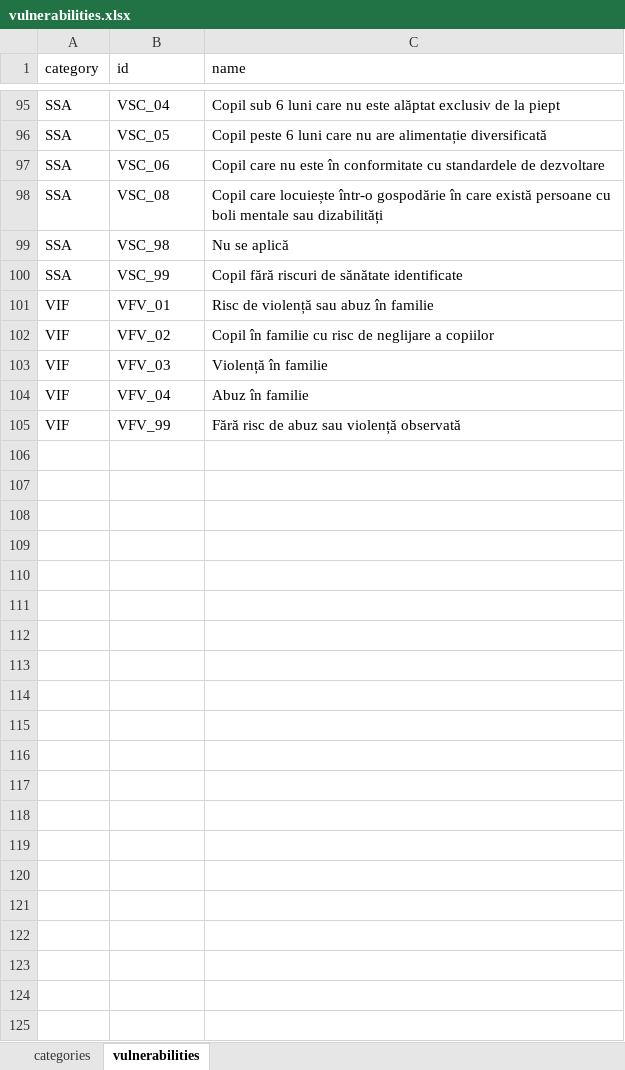
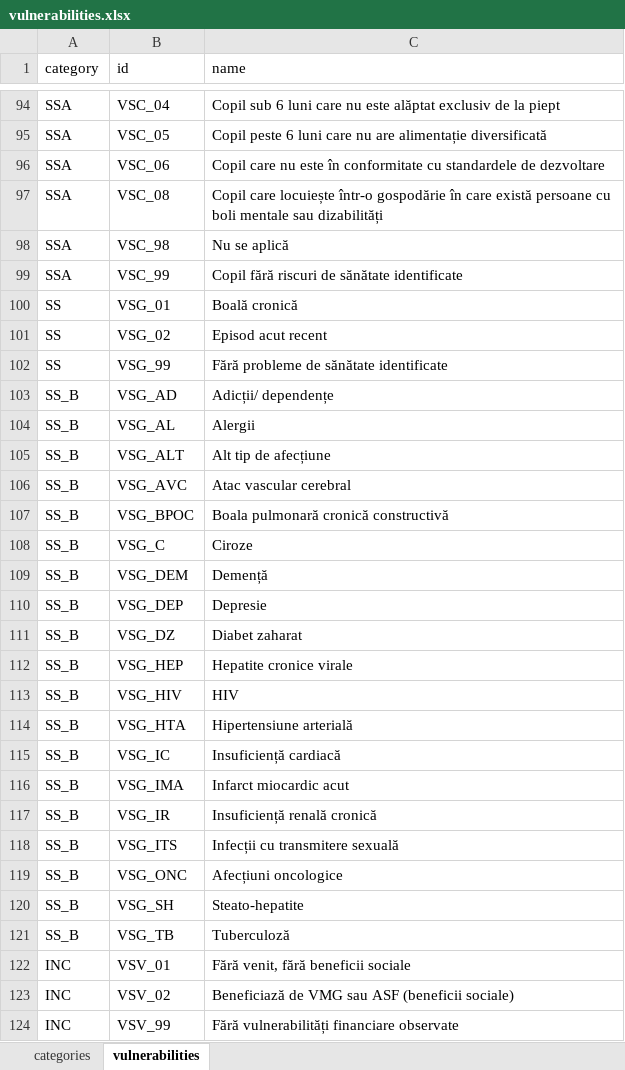
Before and after one commit to code4romania/asistent-medical-comunitar, an Excel workbook: database/data/vulnerabilities.xlsx, sheet vulnerabilities, drawn as a sheet; only a part is shown, gaps mark what is left out; values as stored, in another font and other column widths than the file's, no borders; the diff covers the shown part only; the diff names each change by its address in the sheet, - before the commit and + after, or states it on an @@ line.

```diff
--- a/database/data/vulnerabilities.xlsx (sheet vulnerabilities)
+++ b/database/data/vulnerabilities.xlsx (sheet vulnerabilities)
@@ row 101 moved to row 53: VIF @@
@@ row 102 moved to row 54: VIF @@
@@ row 103 moved to row 55: VIF @@
@@ row 104 moved to row 56: VIF @@
@@ row 105 moved to row 57: VIF @@
@@ row 89 moved to row 100: SS @@
@@ row 90 moved to row 101: SS @@
@@ row 91 moved to row 102: SS @@
+row 103: SS_B | VSG_AD | Adicții/ dependențe
+row 104: SS_B | VSG_AL | Alergii
+row 105: SS_B | VSG_ALT | Alt tip de afecțiune
+row 106: SS_B | VSG_AVC | Atac vascular cerebral
+row 107: SS_B | VSG_BPOC | Boala pulmonară cronică constructivă
+row 108: SS_B | VSG_C | Ciroze
+row 109: SS_B | VSG_DEM | Demență
+row 110: SS_B | VSG_DEP | Depresie
+row 111: SS_B | VSG_DZ | Diabet zaharat
+row 112: SS_B | VSG_HEP | Hepatite cronice virale
+row 113: SS_B | VSG_HIV | HIV
+row 114: SS_B | VSG_HTA | Hipertensiune arterială
+row 115: SS_B | VSG_IC | Insuficiență cardiacă
+row 116: SS_B | VSG_IMA | Infarct miocardic acut
+row 117: SS_B | VSG_IR | Insuficiență renală cronică
+row 118: SS_B | VSG_ITS | Infecții cu transmitere sexuală
+row 119: SS_B | VSG_ONC | Afecțiuni oncologice
+row 120: SS_B | VSG_SH | Steato-hepatite
+row 121: SS_B | VSG_TB | Tuberculoză
@@ row 56 moved to row 122: INC @@
@@ row 57 moved to row 123: INC @@
@@ row 58 moved to row 124: INC @@
```
Also changed, not shown: 33 moved rows elsewhere in this sheet, 11 other files.
